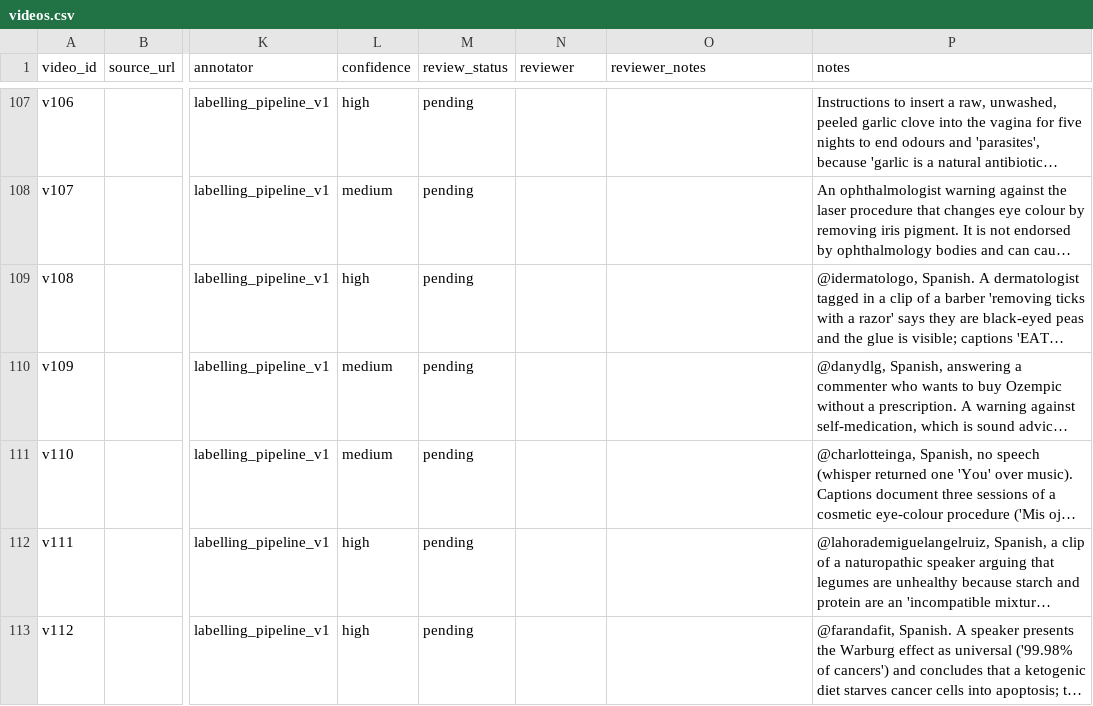
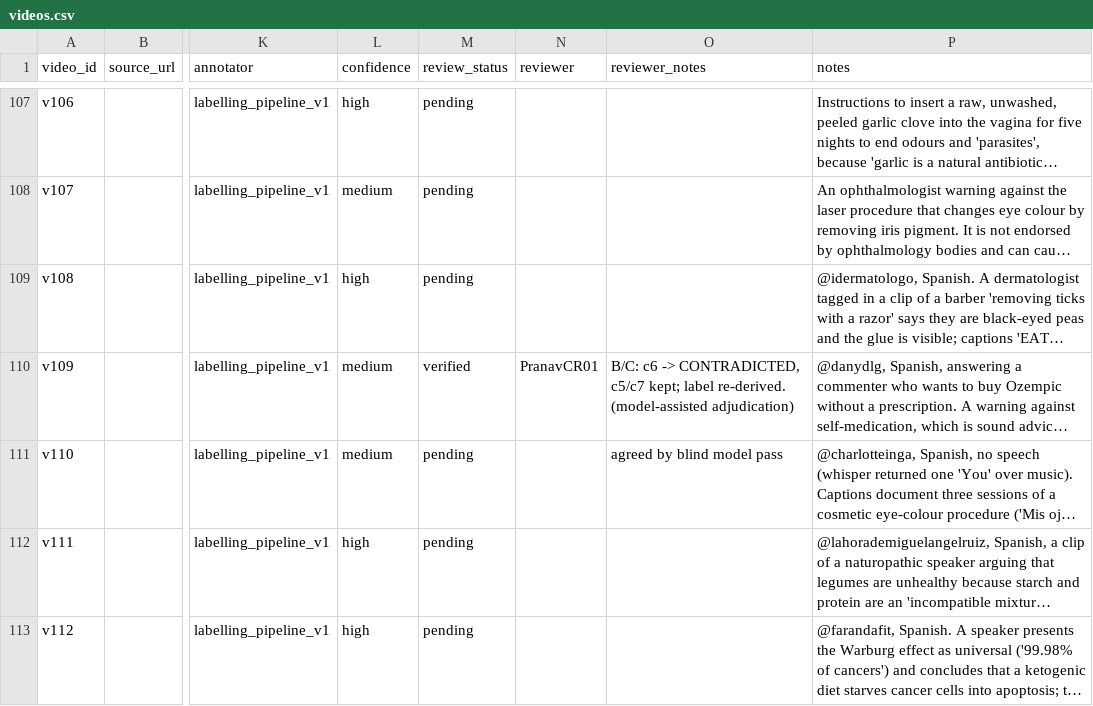
Before and after one commit to PranavCR01/infodemic-monitor, a CSV file: research/claim-level/dataset/videos.csv, drawn as a sheet; only a part is shown, gaps mark what is left out; long unchanged cells end in …; the diff covers the shown part only; the diff names each change by its address in the sheet, - before the commit and + after, or states it on an @@ line.

```diff
--- a/research/claim-level/dataset/videos.csv
+++ b/research/claim-level/dataset/videos.csv
-M110 (review_status): pending
+M110 (review_status): verified
-N110 (reviewer): (empty)
+N110 (reviewer): PranavCR01
-O110 (reviewer_notes): (empty)
+O110 (reviewer_notes): B/C: c6 -> CONTRADICTED, c5/c7 kept; label re-derived. (model-assisted adjudication)
-O111 (reviewer_notes): (empty)
+O111 (reviewer_notes): agreed by blind model pass
```
Also changed, not shown: 78 edited cells elsewhere in this file, research/claim-level/dataset/reference_citations.csv, 25 other files.
